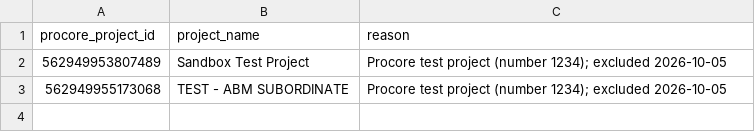
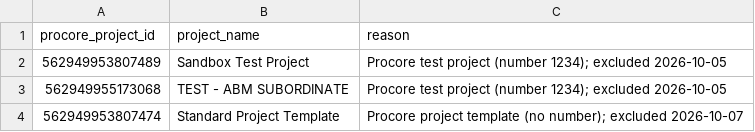
Before and after one commit to charley-forey/Affect-Build-Flows, a CSV file: foundation/charley-dev/02-transformation/seed/project_exclusion.csv, drawn as a sheet; the diff names each change by its address in the sheet, - before the commit and + after, or states it on an @@ line.

```diff
--- a/foundation/charley-dev/02-transformation/seed/project_exclusion.csv
+++ b/foundation/charley-dev/02-transformation/seed/project_exclusion.csv
+row 4: 562949953807474 | Standard Project Template | Procore project template (no number); excluded 2026-10-07
```
Also changed, not shown: 4 other files.
